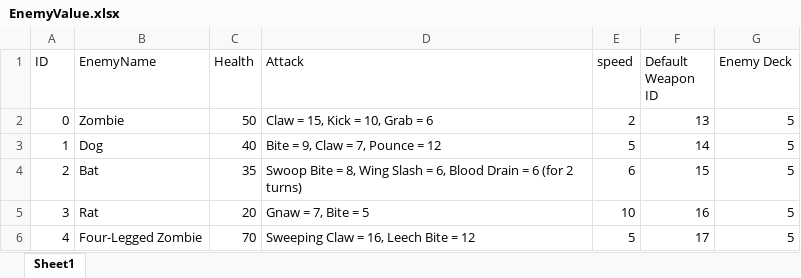
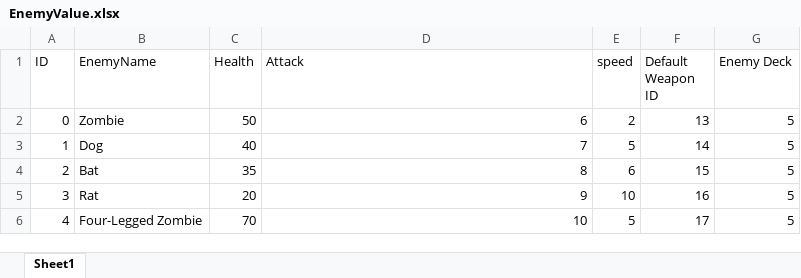
Before and after one commit to 1102-Luong-Vincent/CS425-426, an Excel workbook: Assets/StreamingAssets/Excel/Value/EnemyValue.xlsx, sheet Sheet1, drawn as a sheet; values as stored, in another font and other column widths than the file's, no borders; the diff names each change by its address in the sheet, - before the commit and + after, or states it on an @@ line.

```diff
--- a/Assets/StreamingAssets/Excel/Value/EnemyValue.xlsx (sheet Sheet1)
+++ b/Assets/StreamingAssets/Excel/Value/EnemyValue.xlsx (sheet Sheet1)
-D2 (Attack): Claw = 15, Kick = 10, Grab = 6
+D2 (Attack): 6
-D3 (Attack): Bite = 9, Claw = 7, Pounce = 12
+D3 (Attack): 7
-D4 (Attack): Swoop Bite = 8, Wing Slash = 6, Blood Drain = 6 (for 2 turns)
+D4 (Attack): 8
-D5 (Attack): Gnaw = 7, Bite = 5
+D5 (Attack): 9
-D6 (Attack): Sweeping Claw = 16, Leech Bite = 12
+D6 (Attack): 10
```
